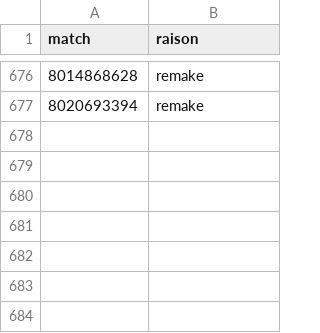
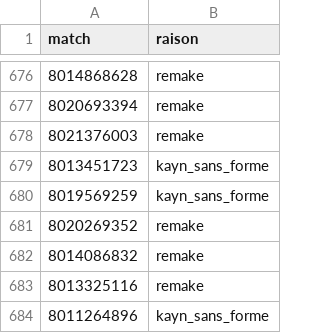
Before and after one commit to LeCoonEtSaBande/Panda, a CSV file: analyse/donnees/ecartees.csv, drawn as a sheet; only a part is shown, gaps mark what is left out; the diff names each change by its address in the sheet, - before the commit and + after, or states it on an @@ line.

```diff
--- a/analyse/donnees/ecartees.csv
+++ b/analyse/donnees/ecartees.csv
+row 678: 8021376003 | remake
+row 679: 8013451723 | kayn_sans_forme
+row 680: 8019569259 | kayn_sans_forme
+row 681: 8020269352 | remake
+row 682: 8014086832 | remake
+row 683: 8013325116 | remake
+row 684: 8011264896 | kayn_sans_forme
```
Also changed, not shown: 5 other files.
